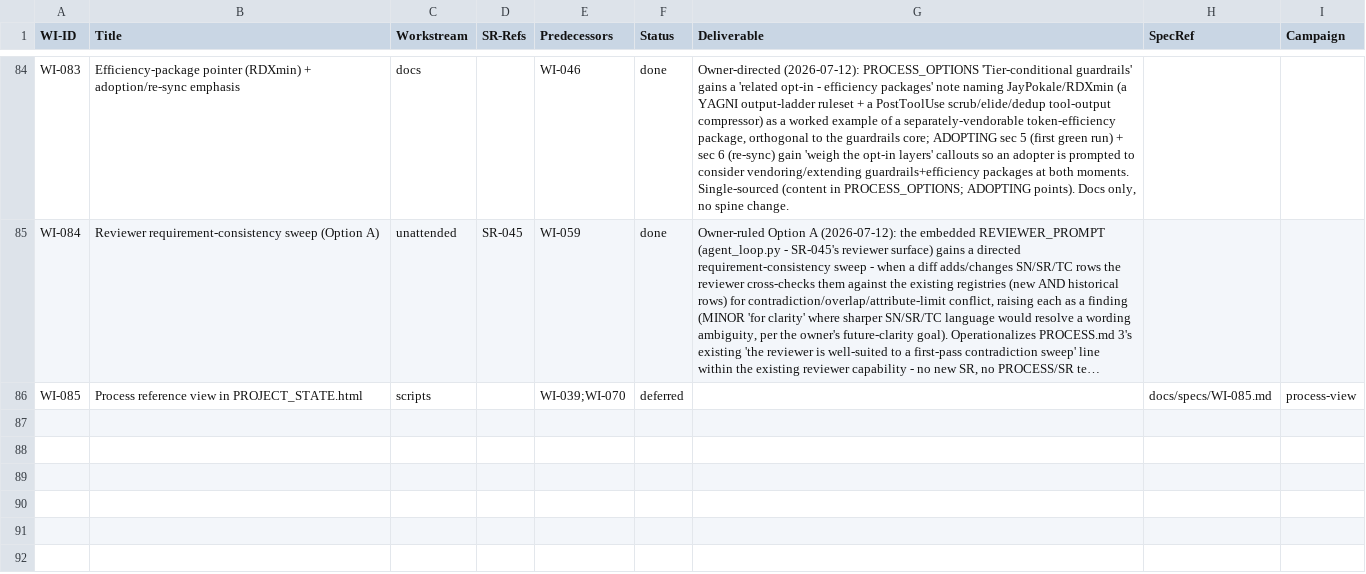
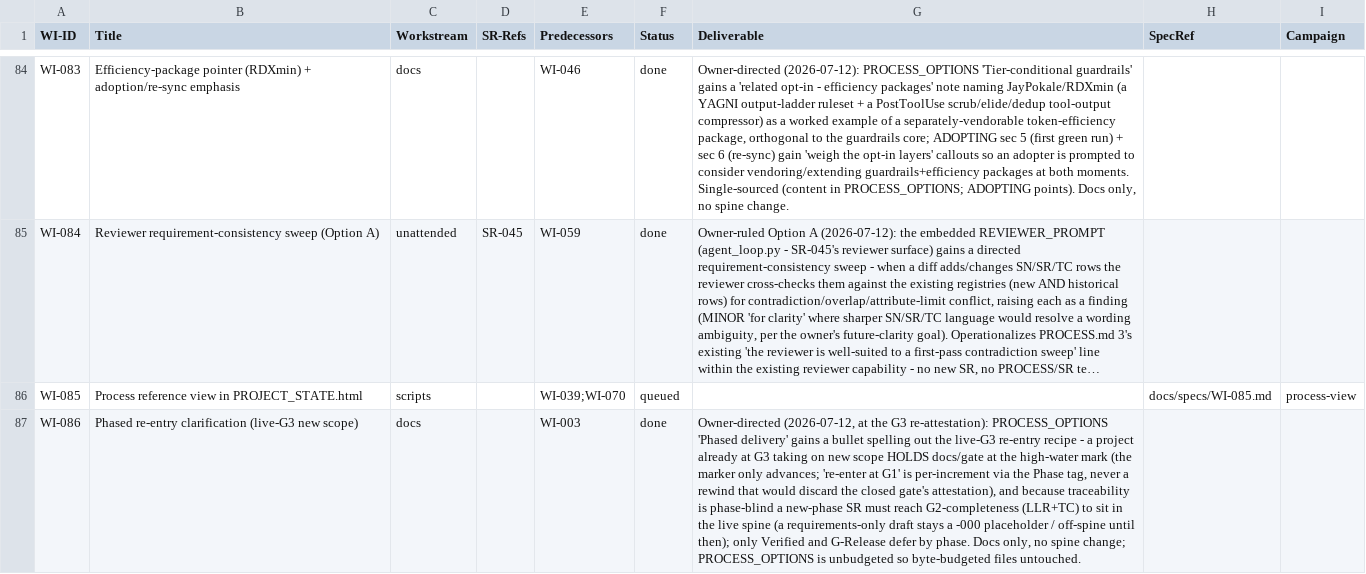
Before and after one commit to diytechy/ai-template, a CSV file: docs/requirements/work-items.csv, drawn as a sheet; only a part is shown, gaps mark what is left out; long unchanged cells end in …; the diff names each change by its address in the sheet, - before the commit and + after, or states it on an @@ line.

```diff
--- a/docs/requirements/work-items.csv
+++ b/docs/requirements/work-items.csv
-F86 (Status): deferred
+F86 (Status): queued
+row 87: WI-086 | Phased re-entry clarification (live-G3 new scope) | docs |  | WI-003 | done | Owner-directed (2026-07-12, at the G3 re-attestation): PROCESS_OPTIONS 'Phased delivery' gains a bullet spelling out the live-G3 re-entry recipe - a project already at G3 taking on new scope HOLDS docs/gate at the high-water mark (the marker only advances; 're-enter at G1' is per-increment via the Phase tag, never a rewind that would discard the closed gate's attestation), and because traceability is phase-blind a new-phase SR must reach G2-completeness (LLR+TC) to sit in the live spine (a requirements-only draft stays a -000 placeholder / off-spine until then); only Verified and G-Release defer by phase. Docs only, no spine change; PROCESS_OPTIONS is unbudgeted so byte-budgeted files untouched.
```
Also changed, not shown: docs/requirements/system-requirements.csv, 10 other files.
